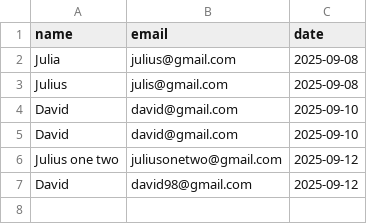
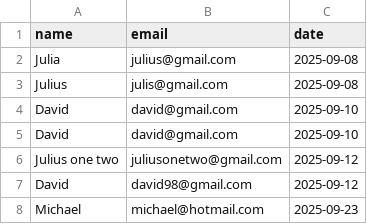
Before and after one commit to devroopsaha744/voicebook, a CSV file: bookings.csv, drawn as a sheet.

```diff
--- a/bookings.csv
+++ b/bookings.csv
@@ -7 +7,2 @@ Julius one two,juliusonetwo@gmail.com,2025-09-12
 David,david98@gmail.com,2025-09-12
+Michael,michael@hotmail.com,2025-09-23
```
Also changed, not shown: 1 other file.
